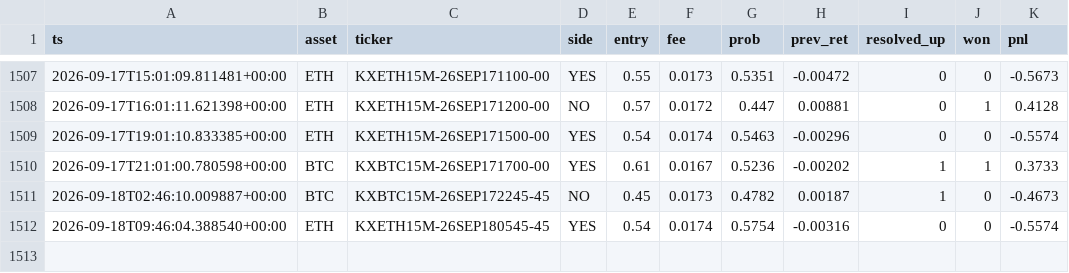
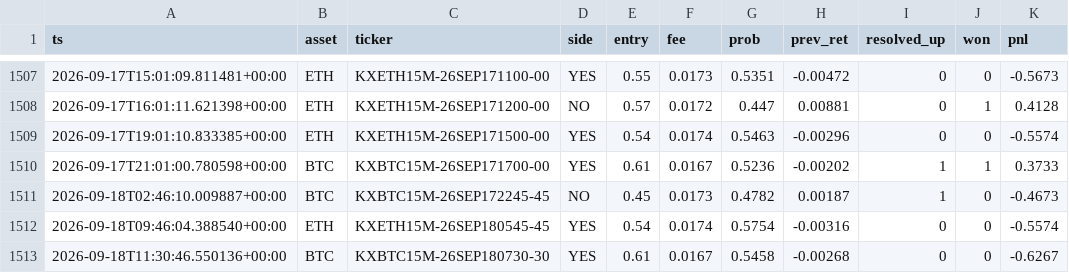
Before and after one commit to WhemDev/kalshi-paper-live, a CSV file: trades.csv, drawn as a sheet; only a part is shown, gaps mark what is left out.

```diff
--- a/trades.csv
+++ b/trades.csv
@@ -1512 +1512,2 @@ ts,asset,ticker,side,entry,fee,prob,prev_ret,resolved_up,won,pnl
 2026-09-18T09:46:04.388540+00:00,ETH,KXETH15M-26SEP180545-45,YES,0.54,0.0174,0.5754,-0.00316,0,0,-0.5574
+2026-09-18T11:30:46.550136+00:00,BTC,KXBTC15M-26SEP180730-30,YES,0.61,0.0167,0.5458,-0.00268,0,0,-0.6267
```
